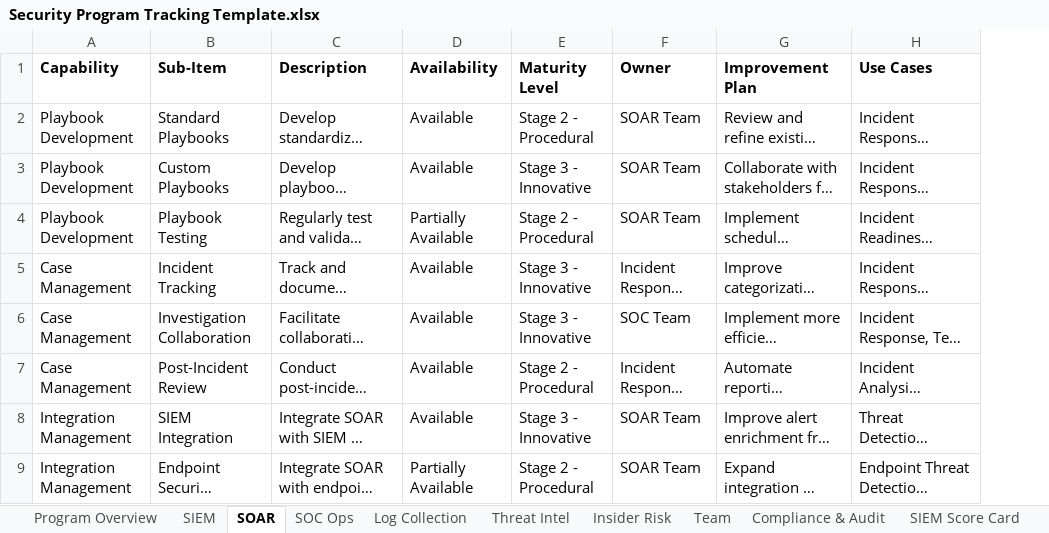
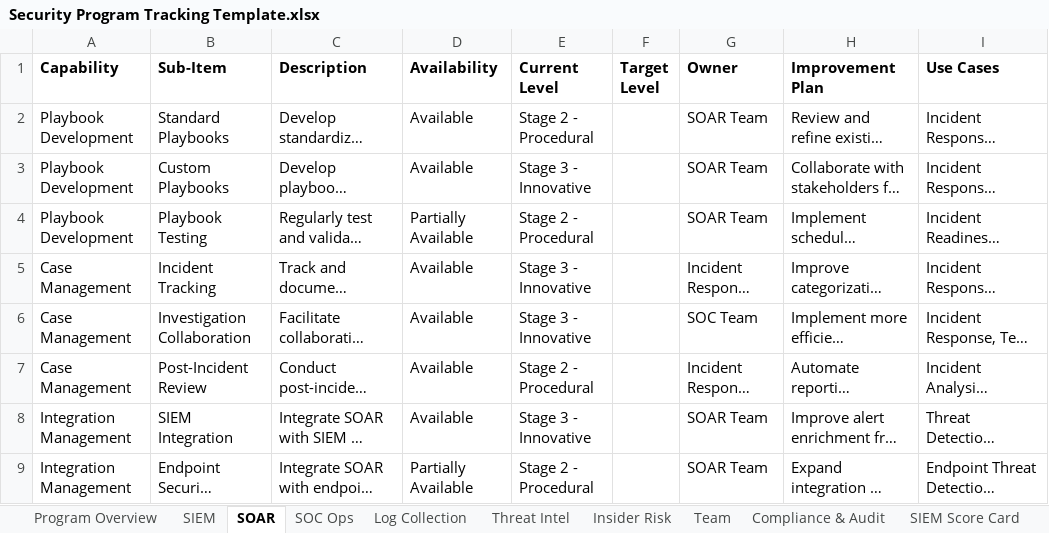
Before and after one commit to matt-snyder-stuff/Security-Maturity-Tracking, an Excel workbook: Security Program Tracking Template.xlsx, sheet SOAR, drawn as a sheet; only a part is shown; long unchanged cells end in …; values as stored, in another font and other column widths than the file's, no borders; the diff names each change by its address in the sheet, - before the commit and + after, or states it on an @@ line.

```diff
--- a/Security Program Tracking Template.xlsx (sheet SOAR)
+++ b/Security Program Tracking Template.xlsx (sheet SOAR)
+column F (Target Level), empty
-E1: Maturity Level
+E1: Current Level
```
Also changed, not shown: sheet SIEM, sheet Threat Intel, sheet Team, sheet Compliance & Audit, sheet SOC Ops, sheet Insider Risk, 2 more sheets.
